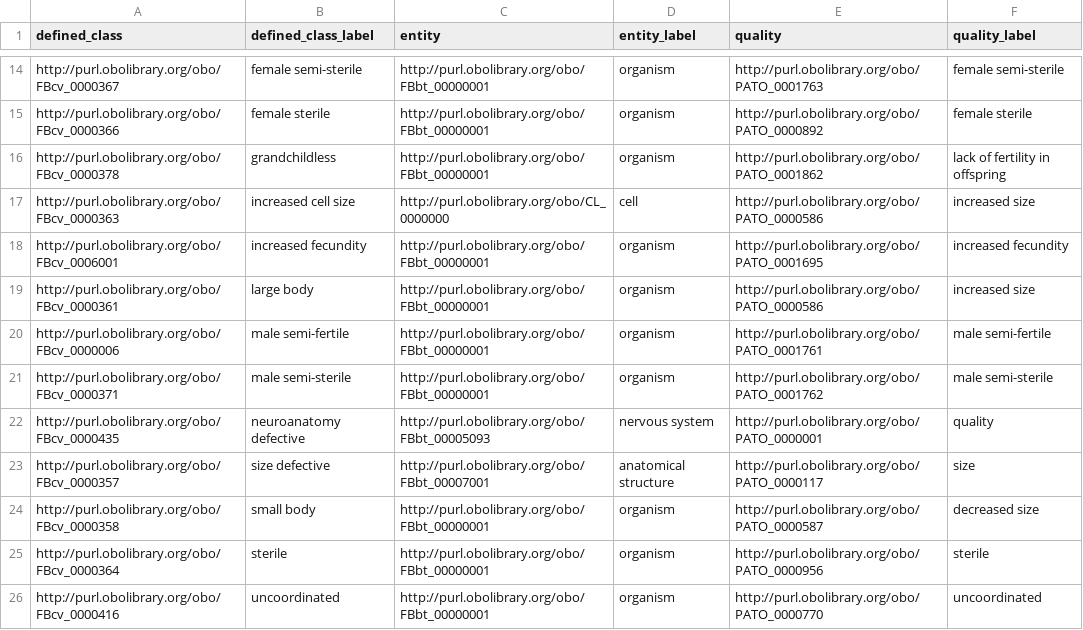
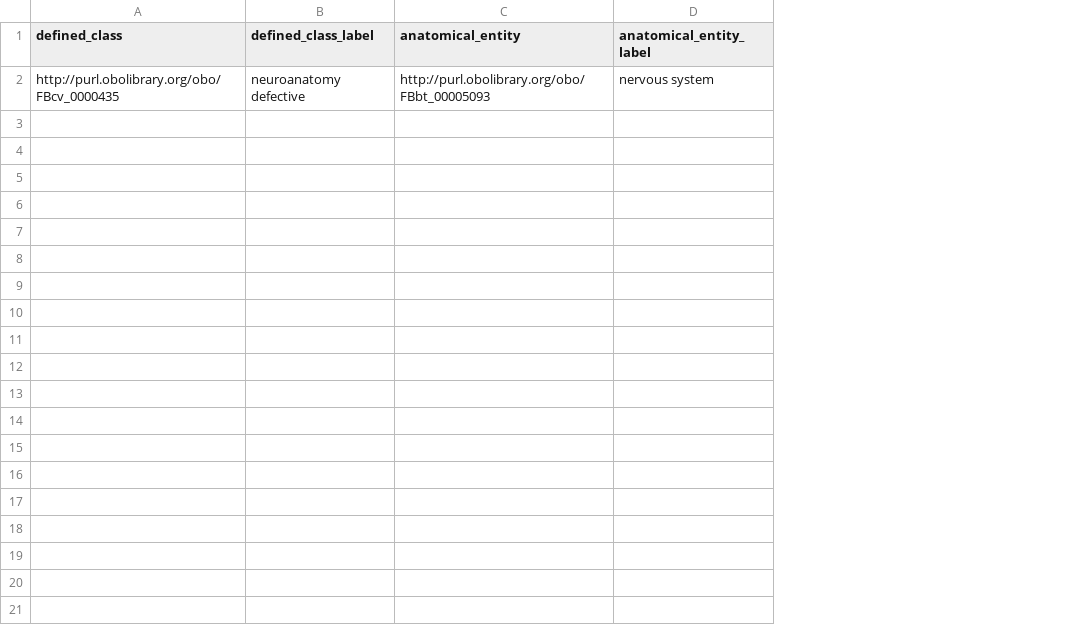
Before and after one commit to FlyBase/drosophila-phenotype-ontology, a TSV file: src/patterns/data/original/abnormalAnatomicalEntity.tsv, drawn as a sheet; only a part is shown, gaps mark what is left out; removed rows and columns are numbered as before the commit, all else as after; the diff covers the shown part only; the diff names each change by its address in the sheet, - before the commit and + after, or states it on an @@ line.

```diff
--- a/src/patterns/data/original/abnormalAnatomicalEntity.tsv
+++ b/src/patterns/data/original/abnormalAnatomicalEntity.tsv
-column C (entity), row 22: http://purl.obolibrary.org/obo/FBbt_00005093
-column D (entity_label), row 22: nervous system
-column E (quality), row 22: http://purl.obolibrary.org/obo/PATO_0000001
-column F (quality_label), row 22: quality
+column C (anatomical_entity), row 2: http://purl.obolibrary.org/obo/FBbt_00005093
+column D (anatomical_entity_label), row 2: nervous system
-row 14: http://purl.obolibrary.org/obo/FBcv_0000367 | female semi-sterile | http://purl.obolibrary.org/obo/FBbt_00000001 | organism | http://purl.obolibrary.org/obo/PATO_0001763 | female semi-sterile
-row 15: http://purl.obolibrary.org/obo/FBcv_0000366 | female sterile | http://purl.obolibrary.org/obo/FBbt_00000001 | organism | http://purl.obolibrary.org/obo/PATO_0000892 | female sterile
-row 16: http://purl.obolibrary.org/obo/FBcv_0000378 | grandchildless | http://purl.obolibrary.org/obo/FBbt_00000001 | organism | http://purl.obolibrary.org/obo/PATO_0001862 | lack of fertility in offspring
-row 17: http://purl.obolibrary.org/obo/FBcv_0000363 | increased cell size | http://purl.obolibrary.org/obo/CL_0000000 | cell | http://purl.obolibrary.org/obo/PATO_0000586 | increased size
-row 18: http://purl.obolibrary.org/obo/FBcv_0006001 | increased fecundity | http://purl.obolibrary.org/obo/FBbt_00000001 | organism | http://purl.obolibrary.org/obo/PATO_0001695 | increased fecundity
-row 19: http://purl.obolibrary.org/obo/FBcv_0000361 | large body | http://purl.obolibrary.org/obo/FBbt_00000001 | organism | http://purl.obolibrary.org/obo/PATO_0000586 | increased size
-row 20: http://purl.obolibrary.org/obo/FBcv_0000006 | male semi-fertile | http://purl.obolibrary.org/obo/FBbt_00000001 | organism | http://purl.obolibrary.org/obo/PATO_0001761 | male semi-fertile
-row 21: http://purl.obolibrary.org/obo/FBcv_0000371 | male semi-sterile | http://purl.obolibrary.org/obo/FBbt_00000001 | organism | http://purl.obolibrary.org/obo/PATO_0001762 | male semi-sterile
-row 23: http://purl.obolibrary.org/obo/FBcv_0000357 | size defective | http://purl.obolibrary.org/obo/FBbt_00007001 | anatomical structure | http://purl.obolibrary.org/obo/PATO_0000117 | size
-row 24: http://purl.obolibrary.org/obo/FBcv_0000358 | small body | http://purl.obolibrary.org/obo/FBbt_00000001 | organism | http://purl.obolibrary.org/obo/PATO_0000587 | decreased size
-row 25: http://purl.obolibrary.org/obo/FBcv_0000364 | sterile | http://purl.obolibrary.org/obo/FBbt_00000001 | organism | http://purl.obolibrary.org/obo/PATO_0000956 | sterile
-row 26: http://purl.obolibrary.org/obo/FBcv_0000416 | uncoordinated | http://purl.obolibrary.org/obo/FBbt_00000001 | organism | http://purl.obolibrary.org/obo/PATO_0000770 | uncoordinated
```
Also changed, not shown: 12 removed rows elsewhere in this file, src/patterns/data/original/abnormalBehavior.tsv, src/patterns/data/original/abnormalBiologicalProcess.tsv, 7 other files.
